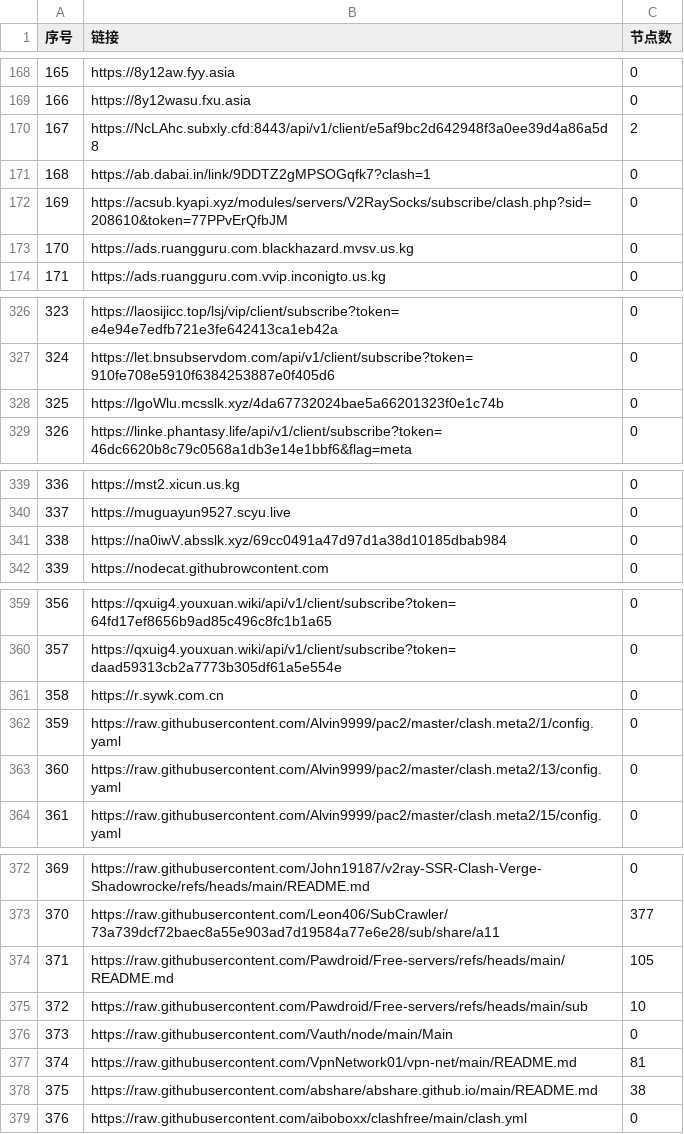
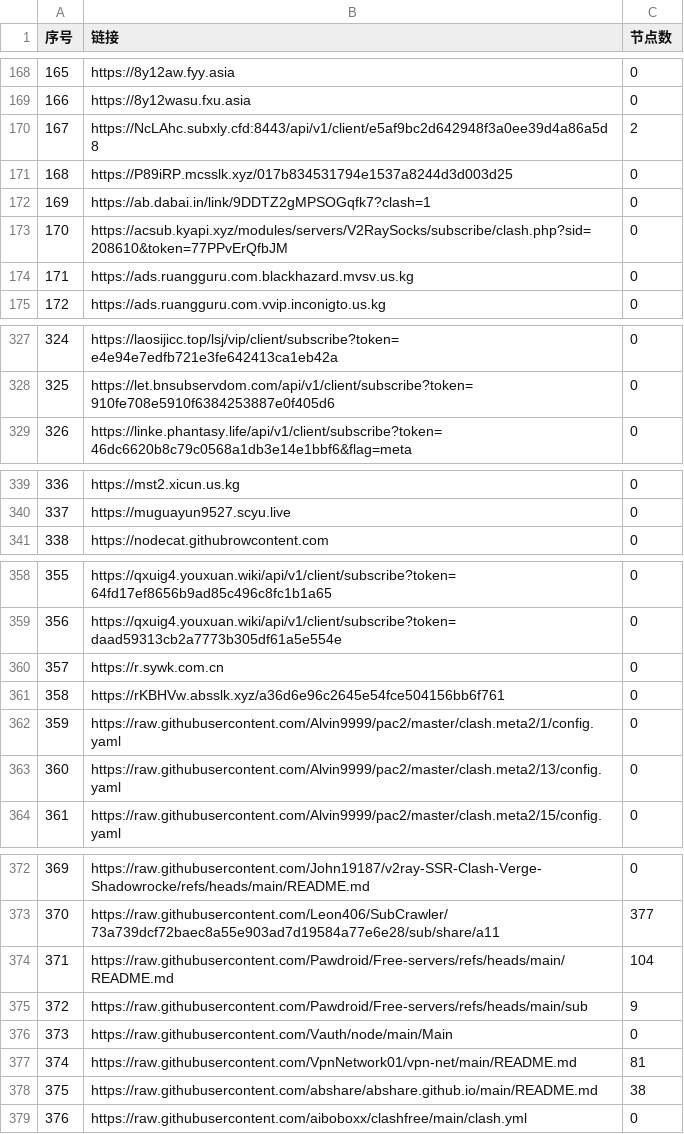
Before and after one commit to nariahlamb/NoMoreWalls, a CSV file: list_result.csv, drawn as a sheet; only a part is shown, gaps mark what is left out; removed rows and columns are numbered as before the commit, all else as after; the diff covers the shown part only; the diff names each change by its address in the sheet, - before the commit and + after, or states it on an @@ line.

```diff
--- a/list_result.csv
+++ b/list_result.csv
+row 171: 168 | https://P89iRP.mcsslk.xyz/017b834531794e1537a8244d3d003d25 | 0
@@ column A (序号) renumbered between rows 172 and 360 @@
-row 328: 325 | https://lgoWlu.mcsslk.xyz/4da67732024bae5a66201323f0e1c74b | 0
-row 341: 338 | https://na0iwV.absslk.xyz/69cc0491a47d97d1a38d10185dbab984 | 0
+row 361: 358 | https://rKBHVw.absslk.xyz/a36d6e96c2645e54fce504156bb6f761 | 0
-C374 (节点数): 105
+C374 (节点数): 104
-C375 (节点数): 10
+C375 (节点数): 9
```
Also changed, not shown: 11 edited cells elsewhere in this file, 42 other files.
